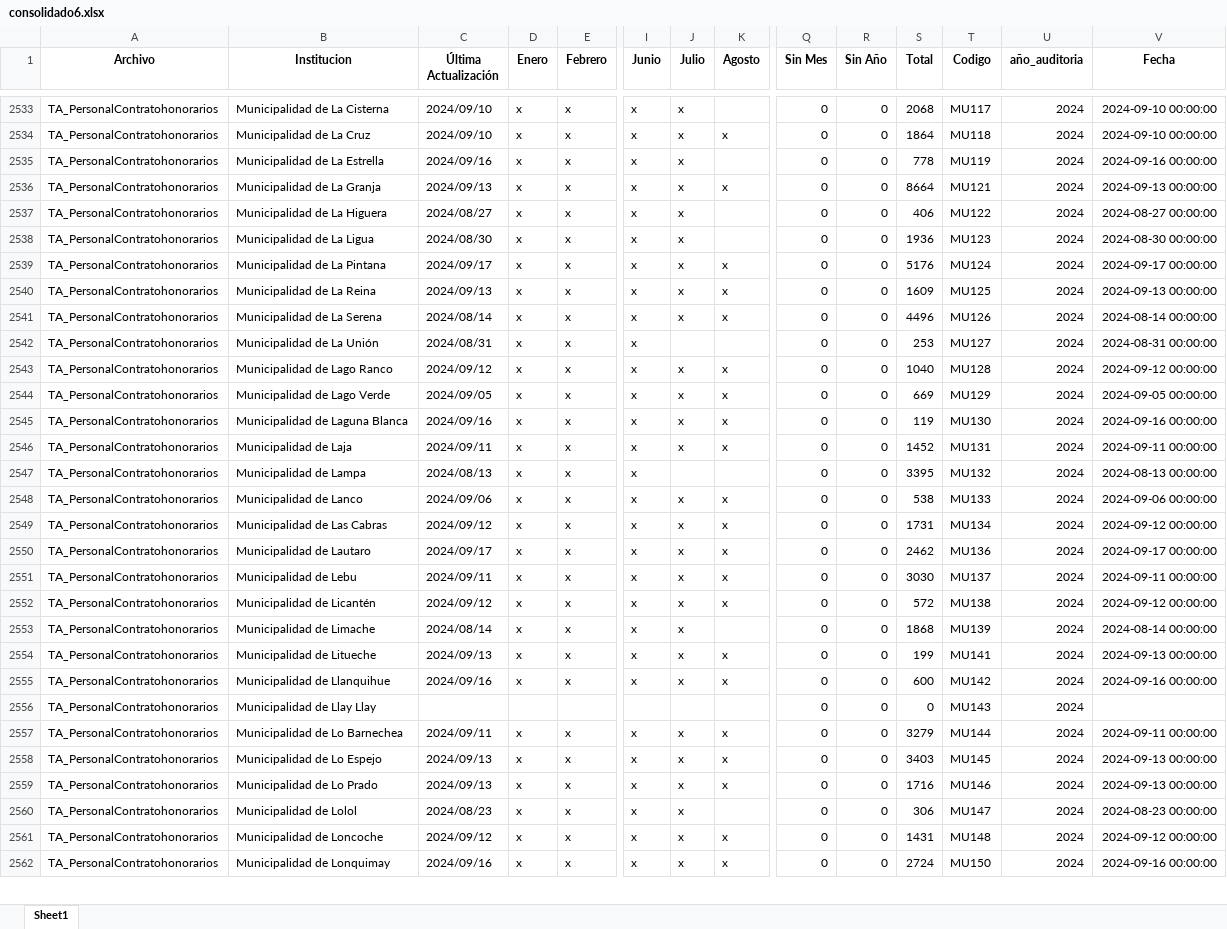
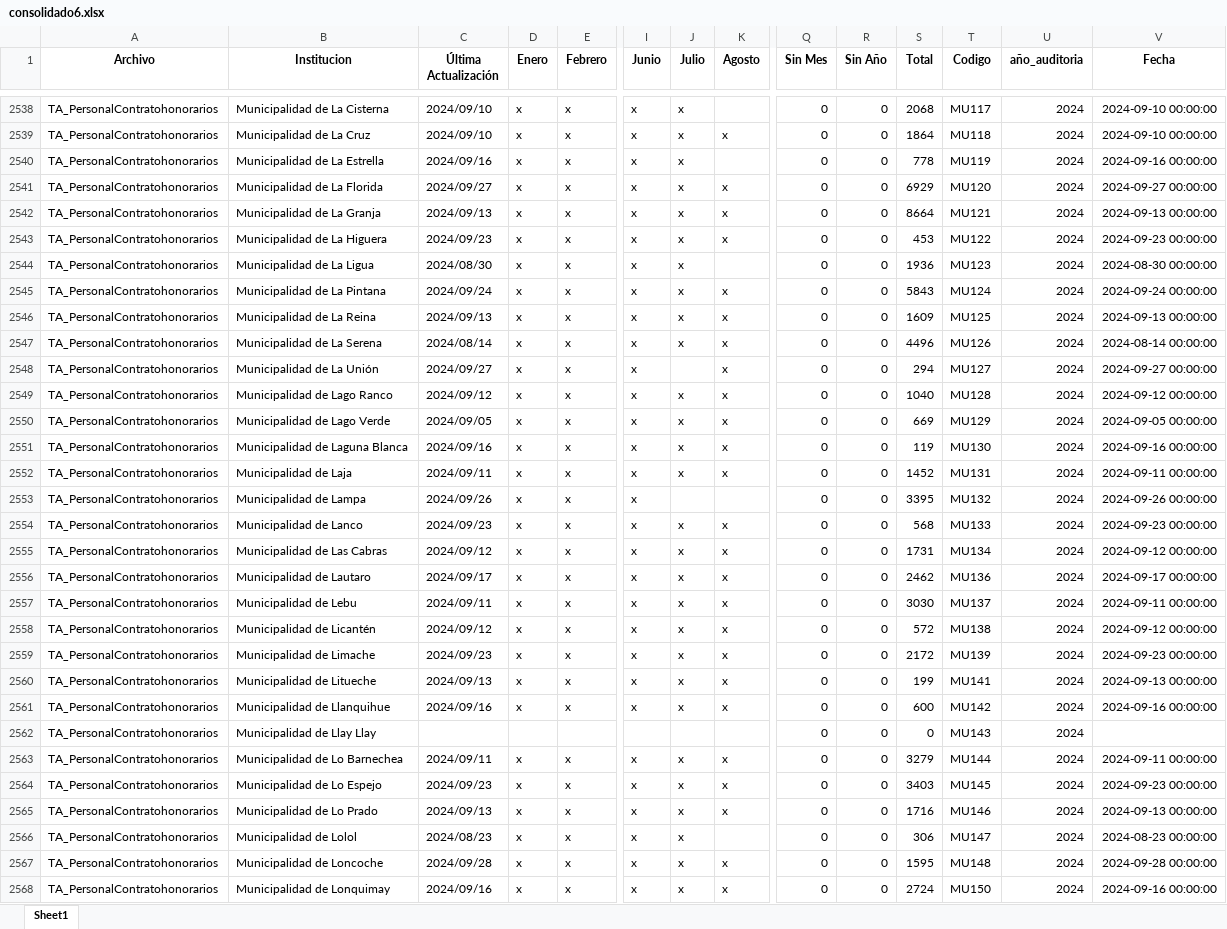
Before and after one commit to Sud-Austral/action_transparencia, an Excel workbook: consolidado6.xlsx, sheet Sheet1, drawn as a sheet; only a part is shown, gaps mark what is left out; values as stored, in another font and other column widths than the file's, no borders; addresses are those after the commit; rows hold the shown columns only; the diff covers the shown part only; the diff names each change by its address in the sheet, - before the commit and + after, or states it on an @@ line.

```diff
--- a/consolidado6.xlsx (sheet Sheet1)
+++ b/consolidado6.xlsx (sheet Sheet1)
+row 2541: TA_PersonalContratohonorarios | Municipalidad de La Florida | 2024/09/27 | x | x | x | x | x | 0 | 0 | 6929 | MU120 | 2024 | 2024-09-27 00:00:00
-C2543 (Última Actualización): 2024/08/27
+C2543 (Última Actualización): 2024/09/23
-K2543 (Agosto): (empty)
+K2543 (Agosto): x
-S2543 (Total): 406
+S2543 (Total): 453
-V2543 (Fecha): 2024-08-27 00:00:00
+V2543 (Fecha): 2024-09-23 00:00:00
-C2545 (Última Actualización): 2024/09/17
+C2545 (Última Actualización): 2024/09/24
-S2545 (Total): 5176
+S2545 (Total): 5843
-V2545 (Fecha): 2024-09-17 00:00:00
+V2545 (Fecha): 2024-09-24 00:00:00
-C2548 (Última Actualización): 2024/08/31
+C2548 (Última Actualización): 2024/09/27
-K2548 (Agosto): (empty)
+K2548 (Agosto): x
-S2548 (Total): 253
+S2548 (Total): 294
-V2548 (Fecha): 2024-08-31 00:00:00
+V2548 (Fecha): 2024-09-27 00:00:00
-C2553 (Última Actualización): 2024/08/13
+C2553 (Última Actualización): 2024/09/26
-V2553 (Fecha): 2024-08-13 00:00:00
+V2553 (Fecha): 2024-09-26 00:00:00
-C2554 (Última Actualización): 2024/09/06
+C2554 (Última Actualización): 2024/09/23
-S2554 (Total): 538
+S2554 (Total): 568
-V2554 (Fecha): 2024-09-06 00:00:00
+V2554 (Fecha): 2024-09-23 00:00:00
-C2559 (Última Actualización): 2024/08/14
+C2559 (Última Actualización): 2024/09/23
-K2559 (Agosto): (empty)
+K2559 (Agosto): x
-S2559 (Total): 1868
+S2559 (Total): 2172
-V2559 (Fecha): 2024-08-14 00:00:00
+V2559 (Fecha): 2024-09-23 00:00:00
-C2564 (Última Actualización): 2024/09/13
+C2564 (Última Actualización): 2024/09/23
-V2564 (Fecha): 2024-09-13 00:00:00
+V2564 (Fecha): 2024-09-23 00:00:00
-C2567 (Última Actualización): 2024/09/12
+C2567 (Última Actualización): 2024/09/28
-S2567 (Total): 1431
+S2567 (Total): 1595
-V2567 (Fecha): 2024-09-12 00:00:00
+V2567 (Fecha): 2024-09-28 00:00:00
```
Also changed, not shown: 5 added rows and 665 edited cells elsewhere in this sheet, consolidado_historico6.xlsx.
